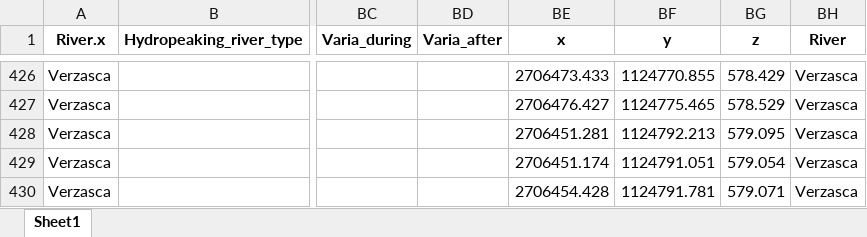
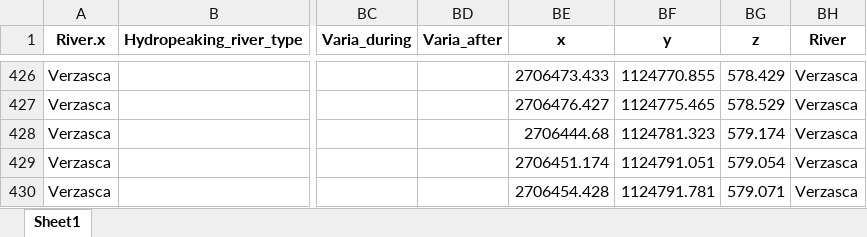
Before and after one commit to mirjamscheib/Masters_Thesis, an Excel workbook: Pre_Processing/abiotic_mi_sampling/Abiotic_MI_Field.xlsx, sheet Sheet1, drawn as a sheet; only a part is shown, gaps mark what is left out; values as stored, in another font and other column widths than the file's, no borders; the diff covers the shown part only; the diff names each change by its address in the sheet, - before the commit and + after, or states it on an @@ line.

Commit message:
commit surface

```diff
--- a/Pre_Processing/abiotic_mi_sampling/Abiotic_MI_Field.xlsx (sheet Sheet1)
+++ b/Pre_Processing/abiotic_mi_sampling/Abiotic_MI_Field.xlsx (sheet Sheet1)
-BE428 (x): 2706451.281
+BE428 (x): 2706444.68
-BF428 (y): 1124792.213
+BF428 (y): 1124781.323
-BG428 (z): 579.095
+BG428 (z): 579.174
```
Also changed, not shown: 9 removed rows and 35 edited cells elsewhere in this sheet.
